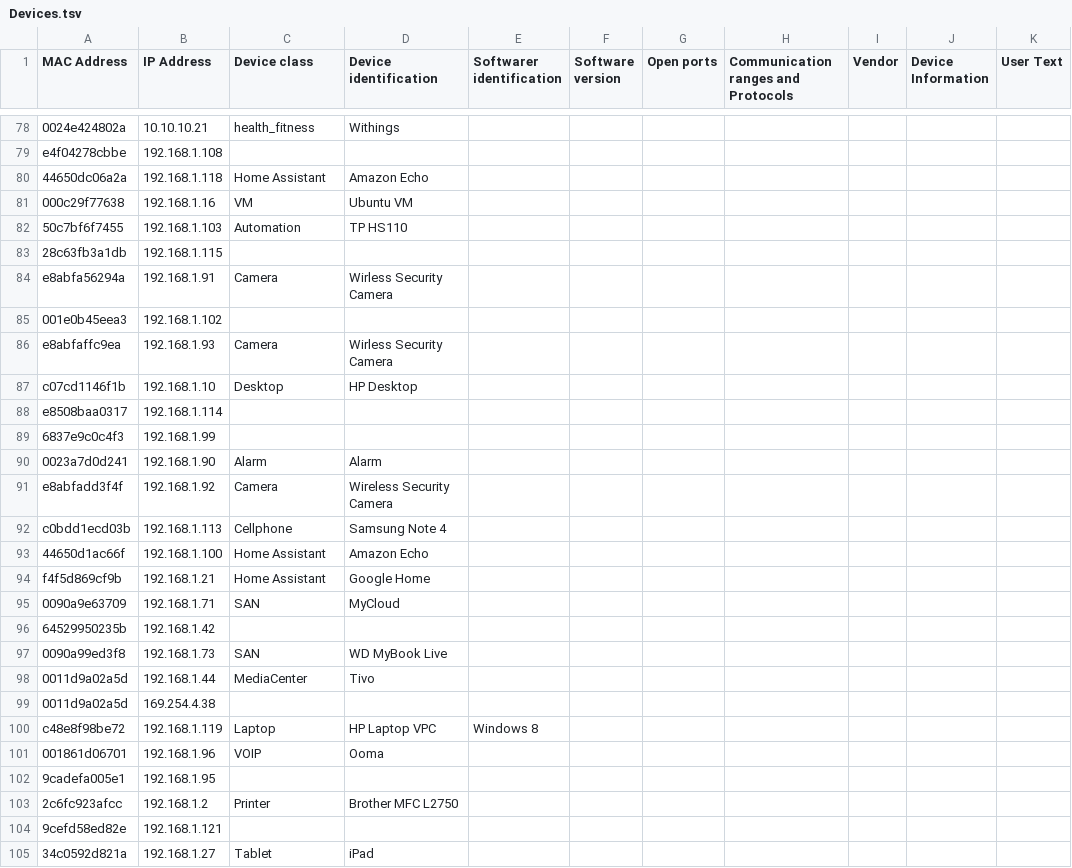
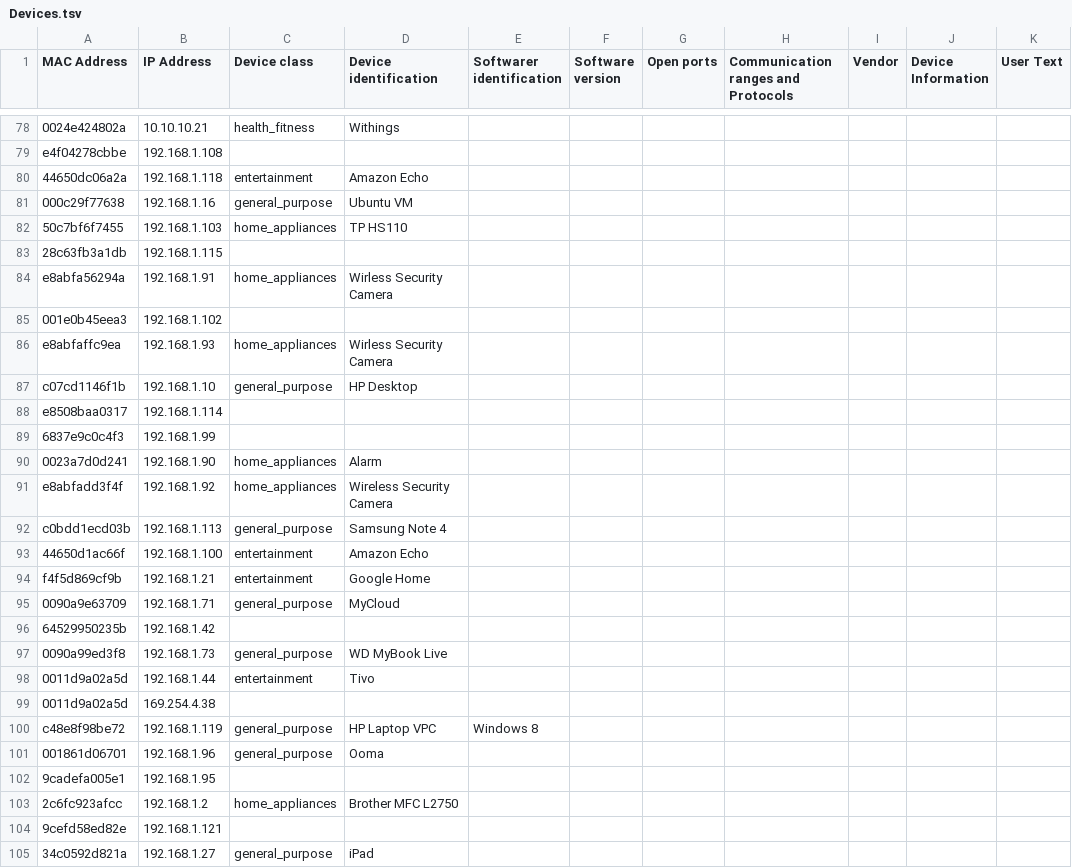
Before and after one commit to manalgandhi/Viterbi_Hackathon_2018, a TSV file: data/Devices.tsv, drawn as a sheet; only a part is shown, gaps mark what is left out; the diff names each change by its address in the sheet, - before the commit and + after, or states it on an @@ line.

Commit message:
tagged devices

```diff
--- a/data/Devices.tsv
+++ b/data/Devices.tsv
-C80 (Device class): Home Assistant
+C80 (Device class): entertainment
-C81 (Device class): VM
+C81 (Device class): general_purpose
-C82 (Device class): Automation
+C82 (Device class): home_appliances
-C84 (Device class): Camera
+C84 (Device class): home_appliances
-C86 (Device class): Camera
+C86 (Device class): home_appliances
-C87 (Device class): Desktop
+C87 (Device class): general_purpose
-C90 (Device class): Alarm
+C90 (Device class): home_appliances
-C91 (Device class): Camera
+C91 (Device class): home_appliances
-C92 (Device class): Cellphone
+C92 (Device class): general_purpose
-C93:C94 (Device class): Home Assistant
+C93:C94 (Device class): entertainment
-C95 (Device class): SAN
+C95 (Device class): general_purpose
-C97 (Device class): SAN
+C97 (Device class): general_purpose
-C98 (Device class): MediaCenter
+C98 (Device class): entertainment
-C100 (Device class): Laptop
+C100 (Device class): general_purpose
-C101 (Device class): VOIP
+C101 (Device class): general_purpose
-C103 (Device class): Printer
+C103 (Device class): home_appliances
-C105 (Device class): Tablet
+C105 (Device class): general_purpose
```
